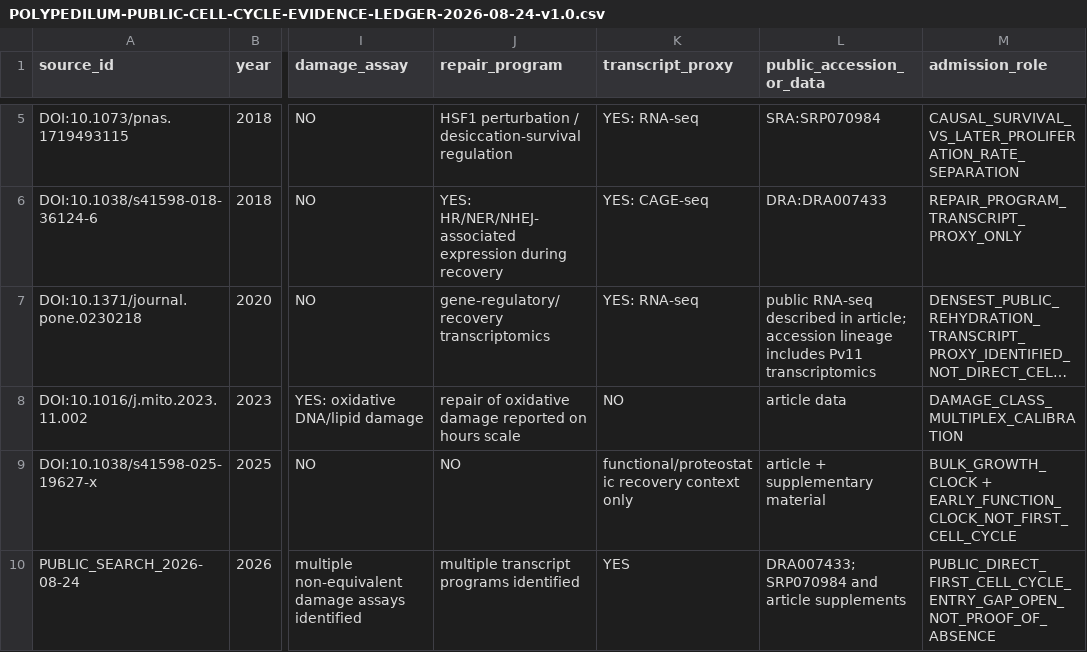
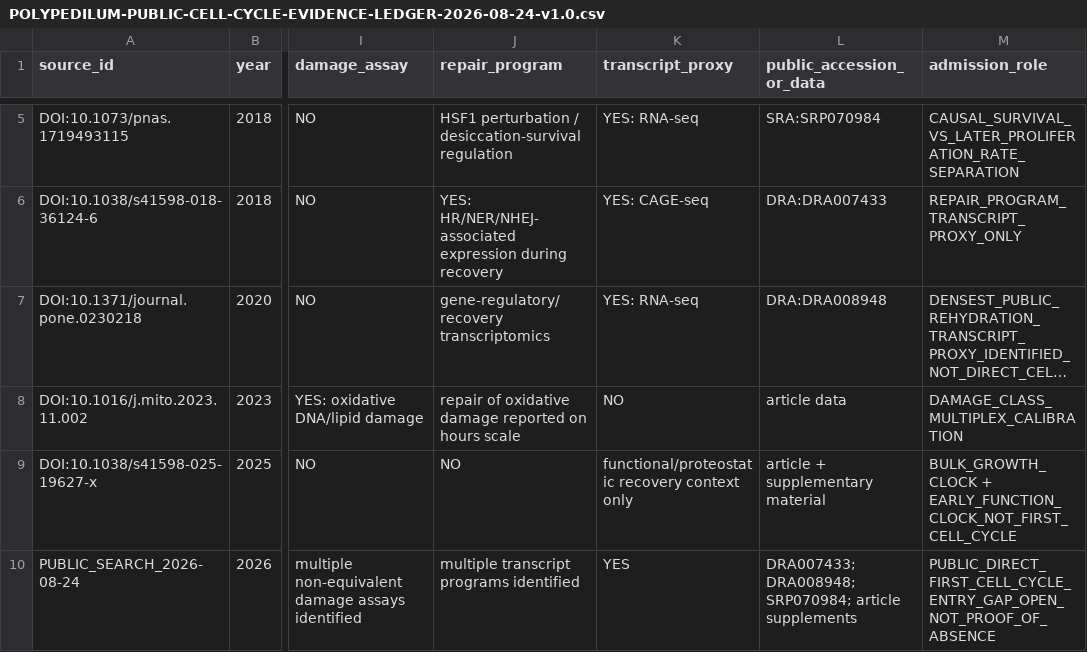
Before and after one commit to Hawkar-usls/janus-lapis, a CSV file: longevity-survivor/POLYPEDILUM-PUBLIC-CELL-CYCLE-EVIDENCE-LEDGER-2026-08-24-v1.0.csv, drawn as a sheet; only a part is shown, gaps mark what is left out; long unchanged cells end in …; the diff names each change by its address in the sheet, - before the commit and + after, or states it on an @@ line.

Commit message:
Bind 2020 Pv11 RNA-seq accession

```diff
--- a/longevity-survivor/POLYPEDILUM-PUBLIC-CELL-CYCLE-EVIDENCE-LEDGER-2026-08-24-v1.0.csv
+++ b/longevity-survivor/POLYPEDILUM-PUBLIC-CELL-CYCLE-EVIDENCE-LEDGER-2026-08-24-v1.0.csv
-L7 (public_accession_or_data): public RNA-seq described in article; accession lineage includes Pv11 transcriptomics
+L7 (public_accession_or_data): DRA:DRA008948
-L10 (public_accession_or_data): DRA007433; SRP070984 and article supplements
+L10 (public_accession_or_data): DRA007433; DRA008948; SRP070984; article supplements
```
